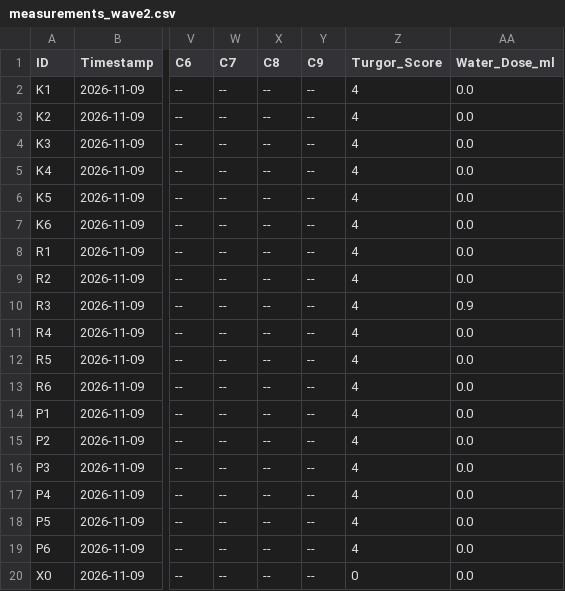
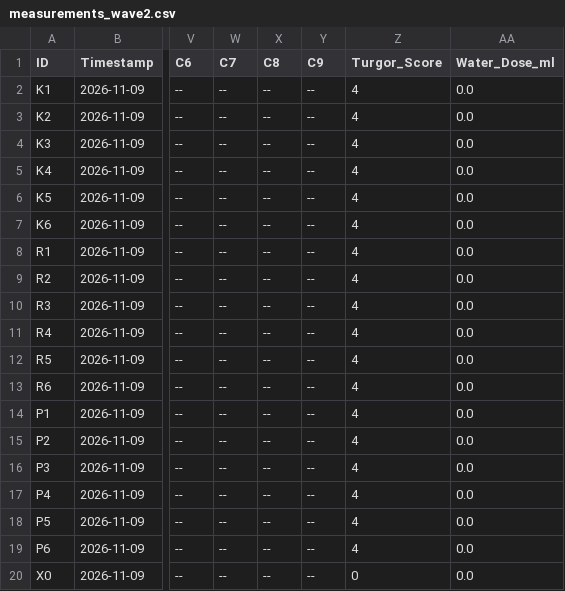
Before and after one commit to ezicvtumane/plant-stress-ndvi, a CSV file: data/experiments/exp_1792918800/measurements_wave2.csv, drawn as a sheet; only a part is shown, gaps mark what is left out; the diff names each change by its address in the sheet, - before the commit and + after, or states it on an @@ line.

Commit message:
Audit: Finalize Day 0 baseline measurements with 0.0ml water doses and updated ANOVA report

```diff
--- a/data/experiments/exp_1792918800/measurements_wave2.csv
+++ b/data/experiments/exp_1792918800/measurements_wave2.csv
-AA10 (Water_Dose_ml): 0.9
+AA10 (Water_Dose_ml): 0.0
```
Also changed, not shown: 2 other files.
